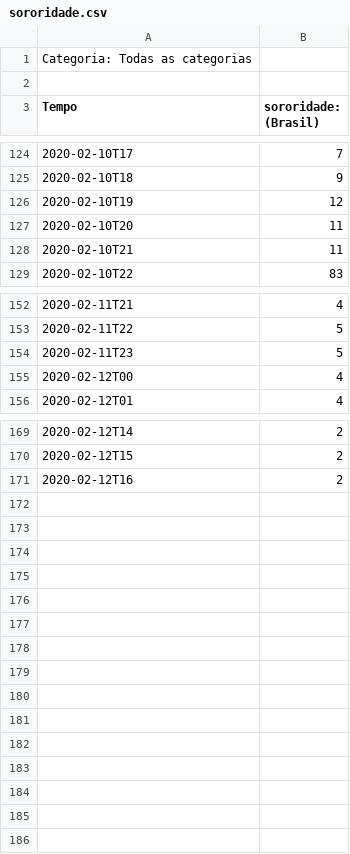
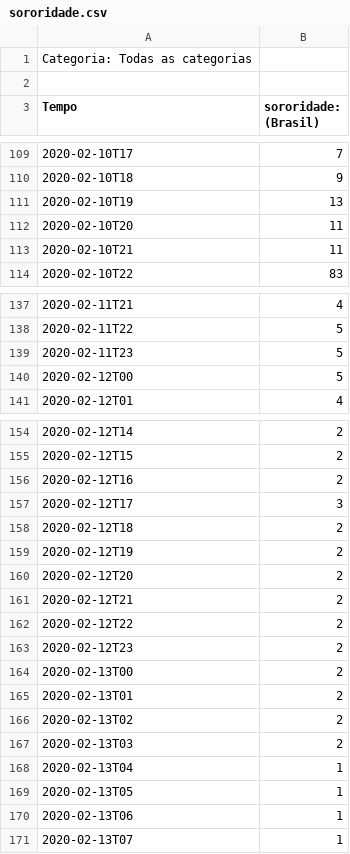
Before and after one commit to millengustavo/trends-causal-impact, a CSV file: data/sororidade.csv, drawn as a sheet; only a part is shown, gaps mark what is left out; the diff covers the shown part only.

```diff
--- a/data/sororidade.csv
+++ b/data/sororidade.csv
@@ -125,3 +110,3 @@ Tempo,sororidade: (Brasil)
 2020-02-10T18,9
-2020-02-10T19,12
+2020-02-10T19,13
 2020-02-10T20,11
@@ -154,3 +139,3 @@ Tempo,sororidade: (Brasil)
 2020-02-11T23,5
-2020-02-12T00,4
+2020-02-12T00,5
 2020-02-12T01,4
@@ -171 +156,16 @@ Tempo,sororidade: (Brasil)
 2020-02-12T16,2
+2020-02-12T17,3
+2020-02-12T18,2
+2020-02-12T19,2
+2020-02-12T20,2
+2020-02-12T21,2
+2020-02-12T22,2
+2020-02-12T23,2
+2020-02-13T00,2
+2020-02-13T01,2
+2020-02-13T02,2
+2020-02-13T03,2
+2020-02-13T04,1
+2020-02-13T05,1
+2020-02-13T06,1
+2020-02-13T07,1
```
Also changed, not shown: 15 removed rows and 3 edited cells elsewhere in this file, data/bbb.csv, data/carro.csv, 4 other files.
